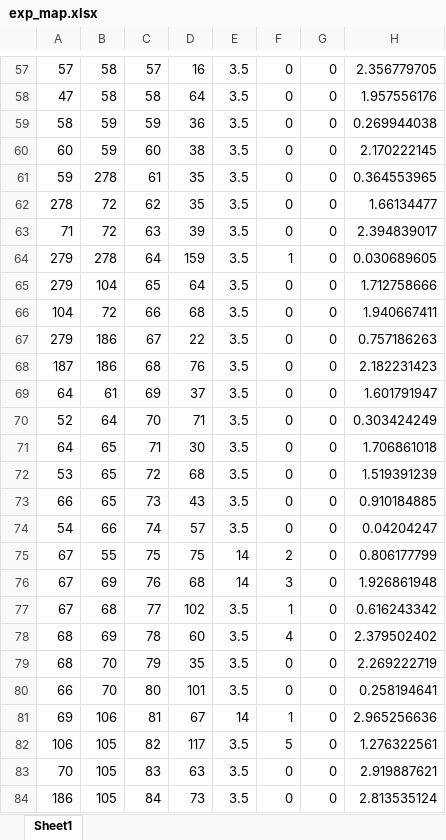
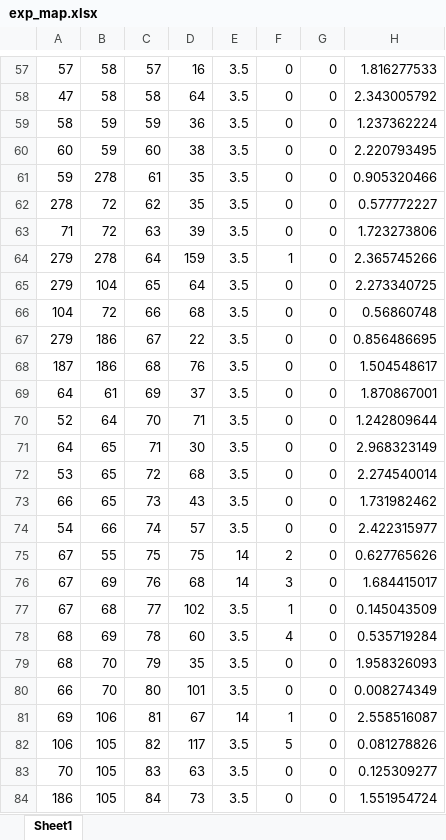
Before and after one commit to caimingA/GA, an Excel workbook: exp_map.xlsx, sheet Sheet1, drawn as a sheet; only a part is shown, gaps mark what is left out; values as stored, in another font and other column widths than the file's, no borders; the diff covers the shown part only; the diff names each change by its address in the sheet, - before the commit and + after, or states it on an @@ line.

```diff
--- a/exp_map.xlsx (sheet Sheet1)
+++ b/exp_map.xlsx (sheet Sheet1)
-H57: 2.356779705
+H57: 1.816277533
-H58: 1.957556176
+H58: 2.343005792
-H59: 0.269944038
+H59: 1.237362224
-H60: 2.170222145
+H60: 2.220793495
-H61: 0.364553965
+H61: 0.905320466
-H62: 1.66134477
+H62: 0.577772227
-H63: 2.394839017
+H63: 1.723273806
-H64: 0.030689605
+H64: 2.365745266
-H65: 1.712758666
+H65: 2.273340725
-H66: 1.940667411
+H66: 0.56860748
-H67: 0.757186263
+H67: 0.856486695
-H68: 2.182231423
+H68: 1.504548617
-H69: 1.601791947
+H69: 1.870867001
-H70: 0.303424249
+H70: 1.242809644
-H71: 1.706861018
+H71: 2.968323149
-H72: 1.519391239
+H72: 2.274540014
-H73: 0.910184885
+H73: 1.731982462
-H74: 0.04204247
+H74: 2.422315977
-H75: 0.806177799
+H75: 0.627765626
-H76: 1.926861948
+H76: 1.684415017
-H77: 0.616243342
+H77: 0.145043509
-H78: 2.379502402
+H78: 0.535719284
-H79: 2.269222719
+H79: 1.958326093
-H80: 0.258194641
+H80: 0.008274349
-H81: 2.965256636
+H81: 2.558516087
-H82: 1.276322561
+H82: 0.081278826
-H83: 2.919887621
+H83: 0.125309277
-H84: 2.813535124
+H84: 1.551954724
```
Also changed, not shown: 470 edited cells elsewhere in this sheet, 1 other file.
